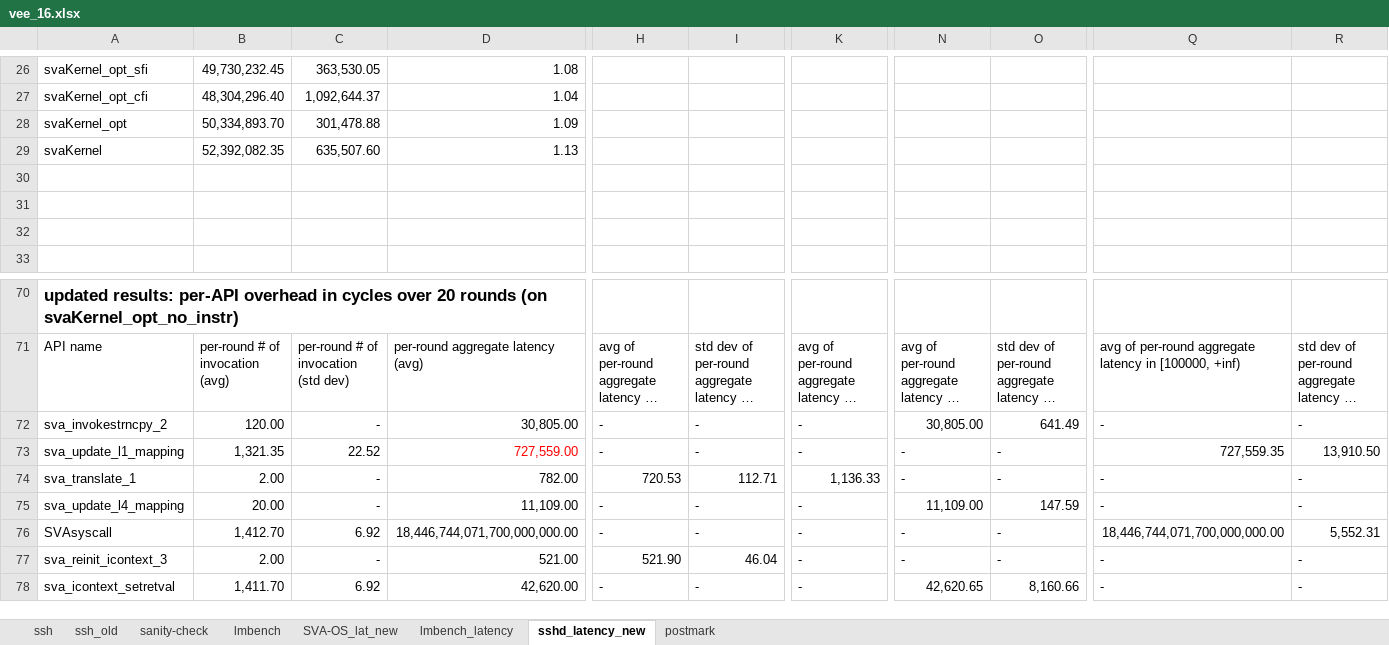
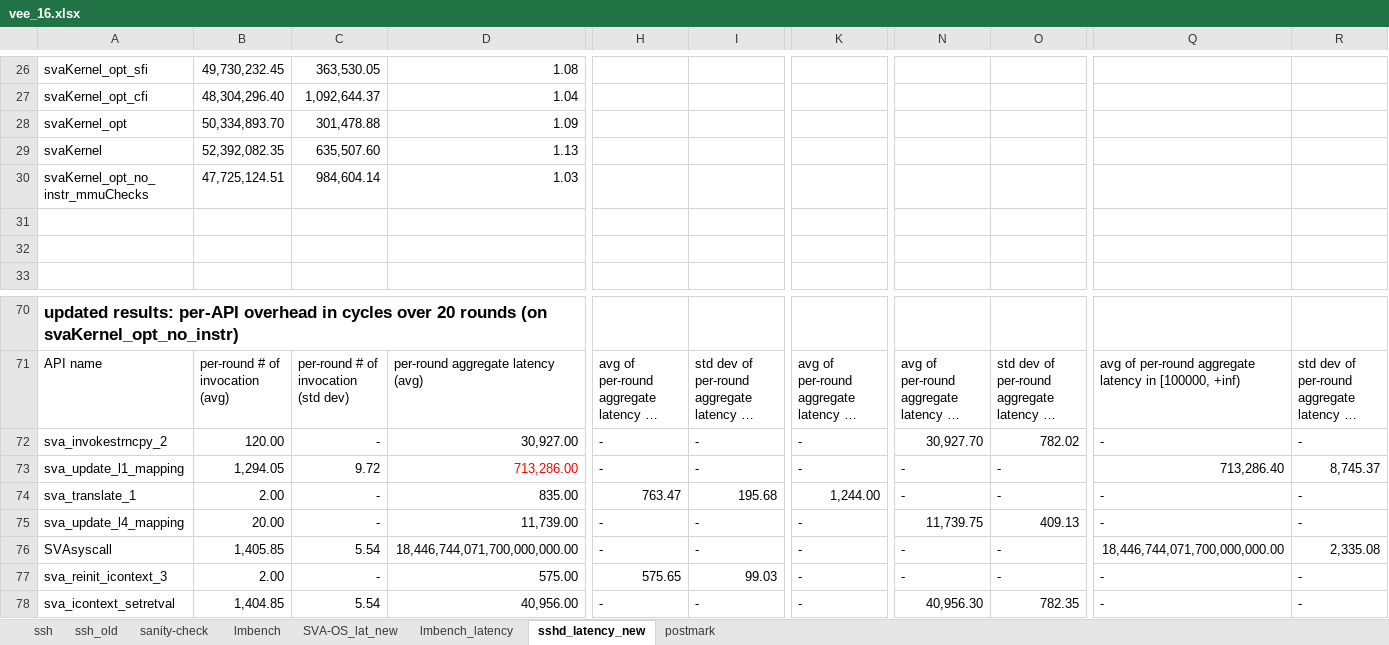
Before and after one commit to XiaowanDong/sva_results, an Excel workbook: vee_16.xlsx, sheet sshd_latency_new, drawn as a sheet; only a part is shown, gaps mark what is left out; long unchanged cells end in …; values as stored, in another font and other column widths than the file's, no borders; rows hold the shown columns only; the diff covers the shown part only; the diff names each change by its address in the sheet, - before the commit and + after, or states it on an @@ line.

Commit message:
updated results with mmu checks enabled
updated results with mmu checks enabled

```diff
--- a/vee_16.xlsx (sheet sshd_latency_new)
+++ b/vee_16.xlsx (sheet sshd_latency_new)
-row 30: (empty)
+row 30: svaKernel_opt_no_instr_mmuChecks | 47,725,124.51 | 984,604.14 | 1.03
-D72: 30,805.00
+D72: 30,927.00
-N72: 30,805.00
+N72: 30,927.70
-O72: 641.49
+O72: 782.02
-B73: 1,321.35
+B73: 1,294.05
-C73: 22.52
+C73: 9.72
-D73: 727,559.00
+D73: 713,286.00
-Q73: 727,559.35
+Q73: 713,286.40
-R73: 13,910.50
+R73: 8,745.37
-D74: 782.00
+D74: 835.00
-H74: 720.53
+H74: 763.47
-I74: 112.71
+I74: 195.68
-K74: 1,136.33
+K74: 1,244.00
-D75: 11,109.00
+D75: 11,739.00
-N75: 11,109.00
+N75: 11,739.75
-O75: 147.59
+O75: 409.13
-B76: 1,412.70
+B76: 1,405.85
-C76: 6.92
+C76: 5.54
-R76: 5,552.31
+R76: 2,335.08
-D77: 521.00
+D77: 575.00
-H77: 521.90
+H77: 575.65
-I77: 46.04
+I77: 99.03
-B78: 1,411.70
+B78: 1,404.85
-C78: 6.92
+C78: 5.54
-D78: 42,620.00
+D78: 40,956.00
-N78: 42,620.65
+N78: 40,956.30
-O78: 8,160.66
+O78: 782.35
```
Also changed, not shown: 34 added rows, 106 edited cells and cell formats elsewhere in this sheet, sheet postmark.
